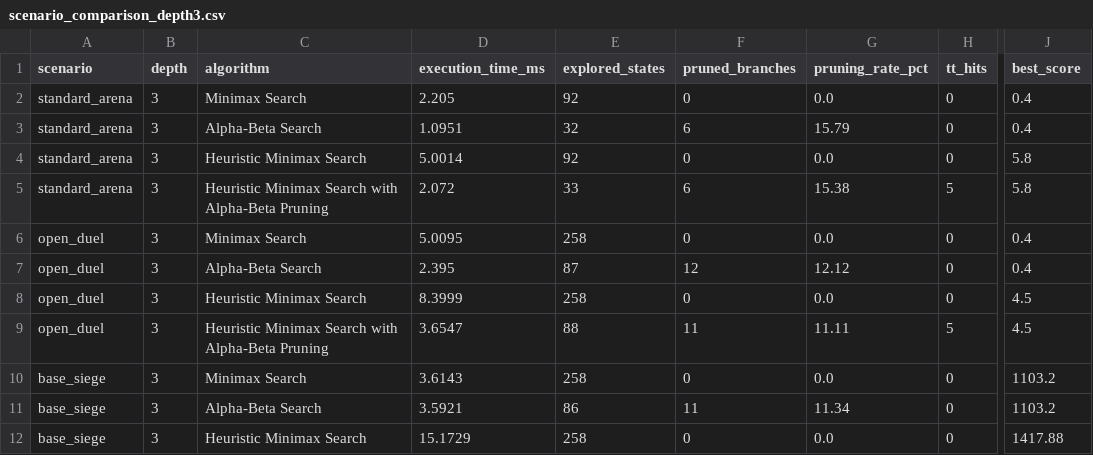
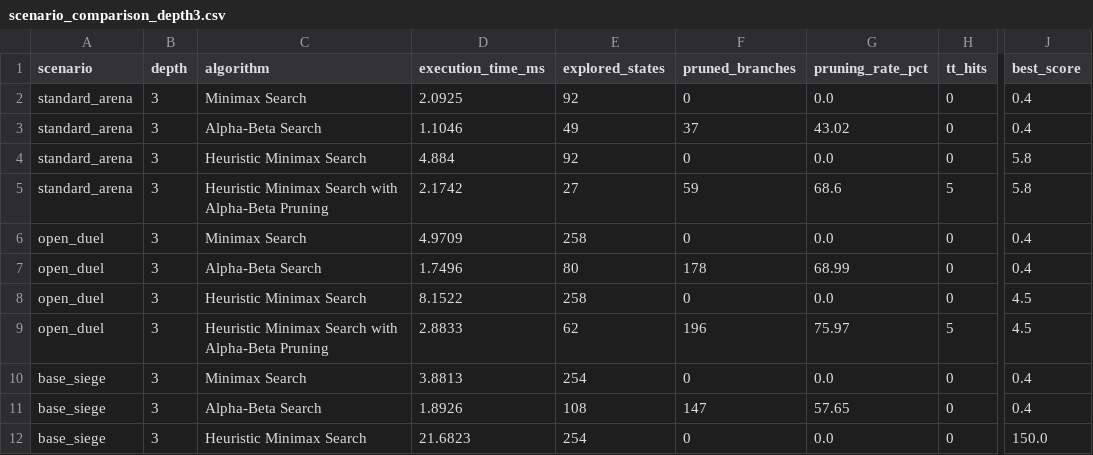
Before and after one commit to killkillton/AI_Finals, a CSV file: Task2/experiments/results/scenario_comparison_depth3.csv, drawn as a sheet; only a part is shown, gaps mark what is left out; the diff covers the shown part only; the diff names each change by its address in the sheet, - before the commit and + after, or states it on an @@ line.

```diff
--- a/Task2/experiments/results/scenario_comparison_depth3.csv
+++ b/Task2/experiments/results/scenario_comparison_depth3.csv
-D2 (execution_time_ms): 2.205
+D2 (execution_time_ms): 2.0925
-D3 (execution_time_ms): 1.0951
+D3 (execution_time_ms): 1.1046
-E3 (explored_states): 32
+E3 (explored_states): 49
-F3 (pruned_branches): 6
+F3 (pruned_branches): 37
-G3 (pruning_rate_pct): 15.79
+G3 (pruning_rate_pct): 43.02
-D4 (execution_time_ms): 5.0014
+D4 (execution_time_ms): 4.884
-D5 (execution_time_ms): 2.072
+D5 (execution_time_ms): 2.1742
-E5 (explored_states): 33
+E5 (explored_states): 27
-F5 (pruned_branches): 6
+F5 (pruned_branches): 59
-G5 (pruning_rate_pct): 15.38
+G5 (pruning_rate_pct): 68.6
-D6 (execution_time_ms): 5.0095
+D6 (execution_time_ms): 4.9709
-D7 (execution_time_ms): 2.395
+D7 (execution_time_ms): 1.7496
-E7 (explored_states): 87
+E7 (explored_states): 80
-F7 (pruned_branches): 12
+F7 (pruned_branches): 178
-G7 (pruning_rate_pct): 12.12
+G7 (pruning_rate_pct): 68.99
-D8 (execution_time_ms): 8.3999
+D8 (execution_time_ms): 8.1522
-D9 (execution_time_ms): 3.6547
+D9 (execution_time_ms): 2.8833
-E9 (explored_states): 88
+E9 (explored_states): 62
-F9 (pruned_branches): 11
+F9 (pruned_branches): 196
-G9 (pruning_rate_pct): 11.11
+G9 (pruning_rate_pct): 75.97
-D10 (execution_time_ms): 3.6143
+D10 (execution_time_ms): 3.8813
-E10 (explored_states): 258
+E10 (explored_states): 254
-J10:J11 (best_score): 1103.2
+J10:J11 (best_score): 0.4
-D11 (execution_time_ms): 3.5921
+D11 (execution_time_ms): 1.8926
-E11 (explored_states): 86
+E11 (explored_states): 108
-F11 (pruned_branches): 11
+F11 (pruned_branches): 147
-G11 (pruning_rate_pct): 11.34
+G11 (pruning_rate_pct): 57.65
-D12 (execution_time_ms): 15.1729
+D12 (execution_time_ms): 21.6823
-E12 (explored_states): 258
+E12 (explored_states): 254
-J12 (best_score): 1417.88
+J12 (best_score): 150.0
```
Also changed, not shown: 23 edited cells elsewhere in this file, Task2/experiments/results/search_performance_by_depth.csv, Task2/experiments/results/tournament_matchups.csv, 11 other files.
